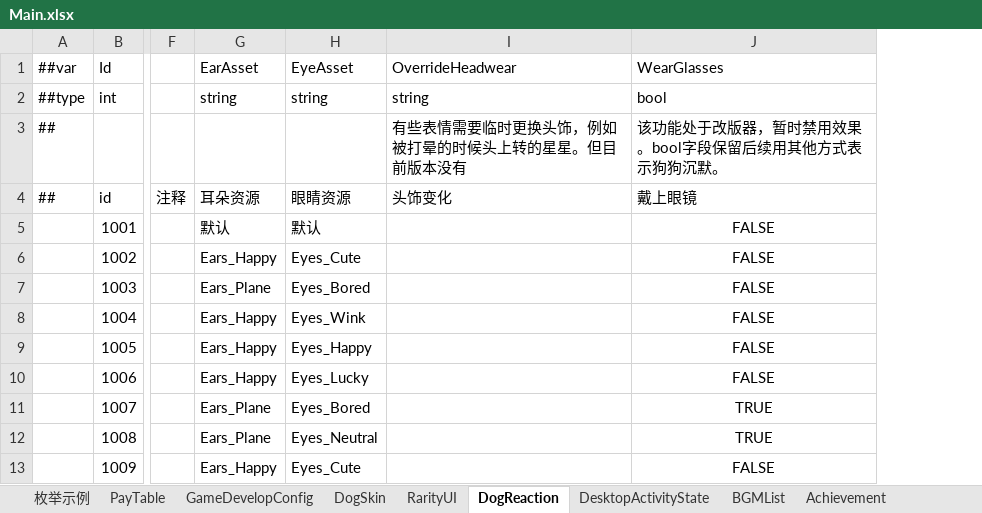
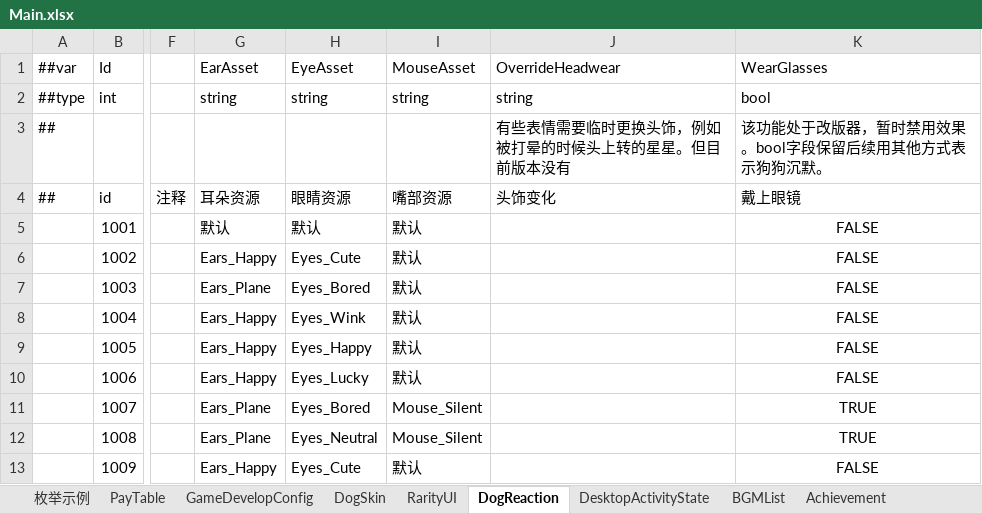
Before and after one commit to SeananTQ/lucky-dog-pub-2026, an Excel workbook: luban-excels/xlsx/Main.xlsx, sheet DogReaction, drawn as a sheet; only a part is shown, gaps mark what is left out; values as stored, in another font and other column widths than the file's, no borders; the diff names each change by its address in the sheet, - before the commit and + after, or states it on an @@ line.

```diff
--- a/luban-excels/xlsx/Main.xlsx (sheet DogReaction)
+++ b/luban-excels/xlsx/Main.xlsx (sheet DogReaction)
+column I (MouseAsset), rows 2-13: string |  | 嘴部资源 | 默认 | 默认 | 默认 | 默认 | 默认 | 默认 | Mouse_Silent | Mouse_Silent | 默认
```
Also changed, not shown: sheet DogSkin, 13 other files.
